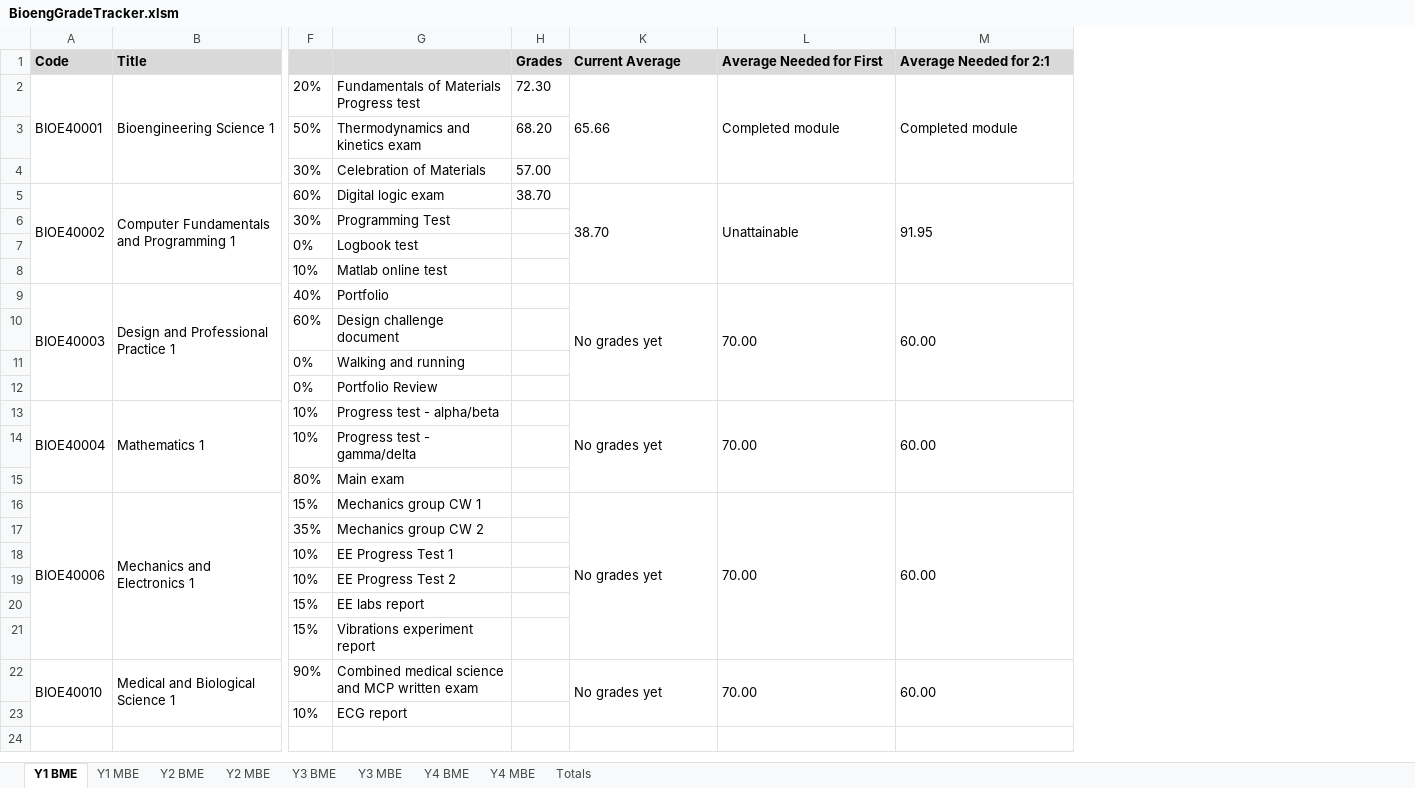
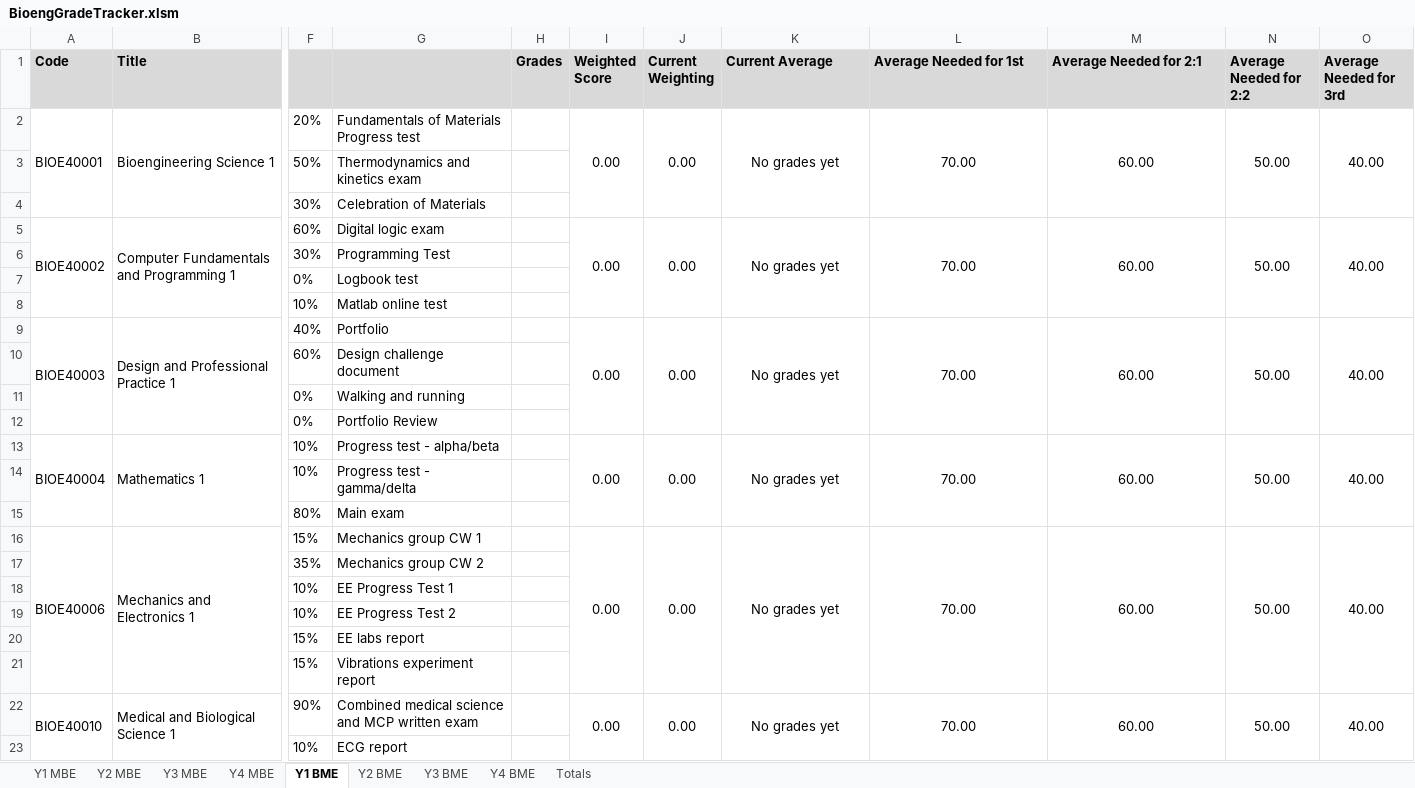
Before and after one commit to snowcodeer/GradeTracker, an Excel workbook: BioengGradeTracker.xlsm, sheet Y1 BME, drawn as a sheet; only a part is shown, gaps mark what is left out; values as stored, in another font and other column widths than the file's, no borders; conditional formats not drawn; the diff names each change by its address in the sheet, - before the commit and + after, or states it on an @@ line.

Commit message:
Bugfix: %column, added 2:2 and 3 columns

```diff
--- a/BioengGradeTracker.xlsm (sheet Y1 BME)
+++ b/BioengGradeTracker.xlsm (sheet Y1 BME)
@@ sheet tab order changed: Y1 MBE | Y2 MBE | Y3 MBE | Y4 MBE | Y1 BME | Y2 BME | Y3 BME | Y4 BME | Totals @@
@@ column I (Weighted Score) unhidden, rows 2-22: 0.00 |  |  | 0.00 |  |  |  | 0.00 |  |  |  | 0.00 |  |  | 0.00 |  |  |  |  |  | 0.00 @@
@@ column J (Current Weighting) unhidden, rows 2-22: 0.00 |  |  | 0.00 |  |  |  | 0.00 |  |  |  | 0.00 |  |  | 0.00 |  |  |  |  |  | 0.00 @@
+column N (Average Needed for 2:2), rows 2-22: 50.00 |  |  | 50.00 |  |  |  | 50.00 |  |  |  | 50.00 |  |  | 50.00 |  |  |  |  |  | 50.00
+column O (Average Needed for 3rd), rows 2-22: 40.00 |  |  | 40.00 |  |  |  | 40.00 |  |  |  | 40.00 |  |  | 40.00 |  |  |  |  |  | 40.00
-L1: Average Needed for First
+L1: Average Needed for 1st
-H2 (Grades): 72.30
+H2 (Grades): (empty)
-K2 (Current Average): 65.66
+K2 (Current Average): No grades yet
-K2:M2 alignment: left
+K2:M2 alignment: center
-L2 (Average Needed for 1st): Completed module
+L2 (Average Needed for 1st): 70.00
-M2 (Average Needed for 2:1): Completed module
+M2 (Average Needed for 2:1): 60.00
-H3 (Grades): 68.20
+H3 (Grades): (empty)
-H4 (Grades): 57.00
+H4 (Grades): (empty)
-H5 (Grades): 38.70
+H5 (Grades): (empty)
-K5 (Current Average): 38.70
+K5 (Current Average): No grades yet
-K5:M5 alignment: left
+K5:M5 alignment: center
-L5 (Average Needed for 1st): Unattainable
+L5 (Average Needed for 1st): 70.00
-M5 (Average Needed for 2:1): 91.95
+M5 (Average Needed for 2:1): 60.00
-K9:M9 alignment: left
+K9:M9 alignment: center
-K13:M13 alignment: left
+K13:M13 alignment: center
-K16:M16 alignment: left
+K16:M16 alignment: center
-K22:M22 alignment: left
+K22:M22 alignment: center
```
Also changed, not shown: sheet Y3 MBE, sheet Y1 MBE, sheet Y4 BME, sheet Y4 MBE, sheet Y2 MBE, sheet Y2 BME, 1 more sheet, formulas that keep their value, hidden cells.
